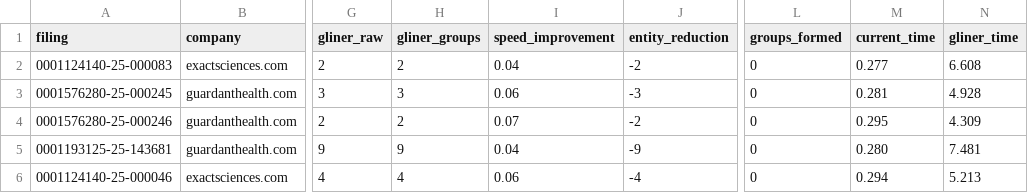
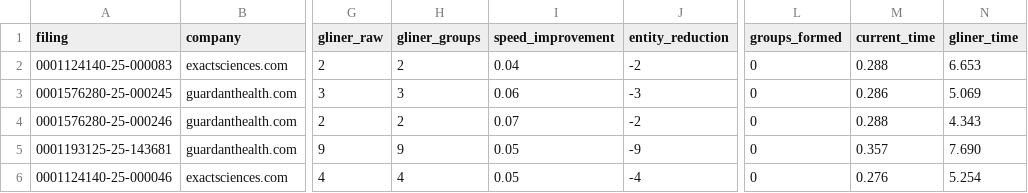
Before and after one commit to amiralpert/SmartReach, a CSV file: BizIntel/test_results/gliner_comparison.csv, drawn as a sheet; only a part is shown, gaps mark what is left out; the diff names each change by its address in the sheet, - before the commit and + after, or states it on an @@ line.

Commit message:
GLiNER test results - 2025-09-21 01:55
Automatically committed by GLiNER test runner
Test results saved for analysis and comparison

```diff
--- a/BizIntel/test_results/gliner_comparison.csv
+++ b/BizIntel/test_results/gliner_comparison.csv
-M2 (current_time): 0.277
+M2 (current_time): 0.288
-N2 (gliner_time): 6.608
+N2 (gliner_time): 6.653
-M3 (current_time): 0.281
+M3 (current_time): 0.286
-N3 (gliner_time): 4.928
+N3 (gliner_time): 5.069
-M4 (current_time): 0.295
+M4 (current_time): 0.288
-N4 (gliner_time): 4.309
+N4 (gliner_time): 4.343
-I5 (speed_improvement): 0.04
+I5 (speed_improvement): 0.05
-M5 (current_time): 0.280
+M5 (current_time): 0.357
-N5 (gliner_time): 7.481
+N5 (gliner_time): 7.690
-I6 (speed_improvement): 0.06
+I6 (speed_improvement): 0.05
-M6 (current_time): 0.294
+M6 (current_time): 0.276
-N6 (gliner_time): 5.213
+N6 (gliner_time): 5.254
```
Also changed, not shown: 2 other files.
